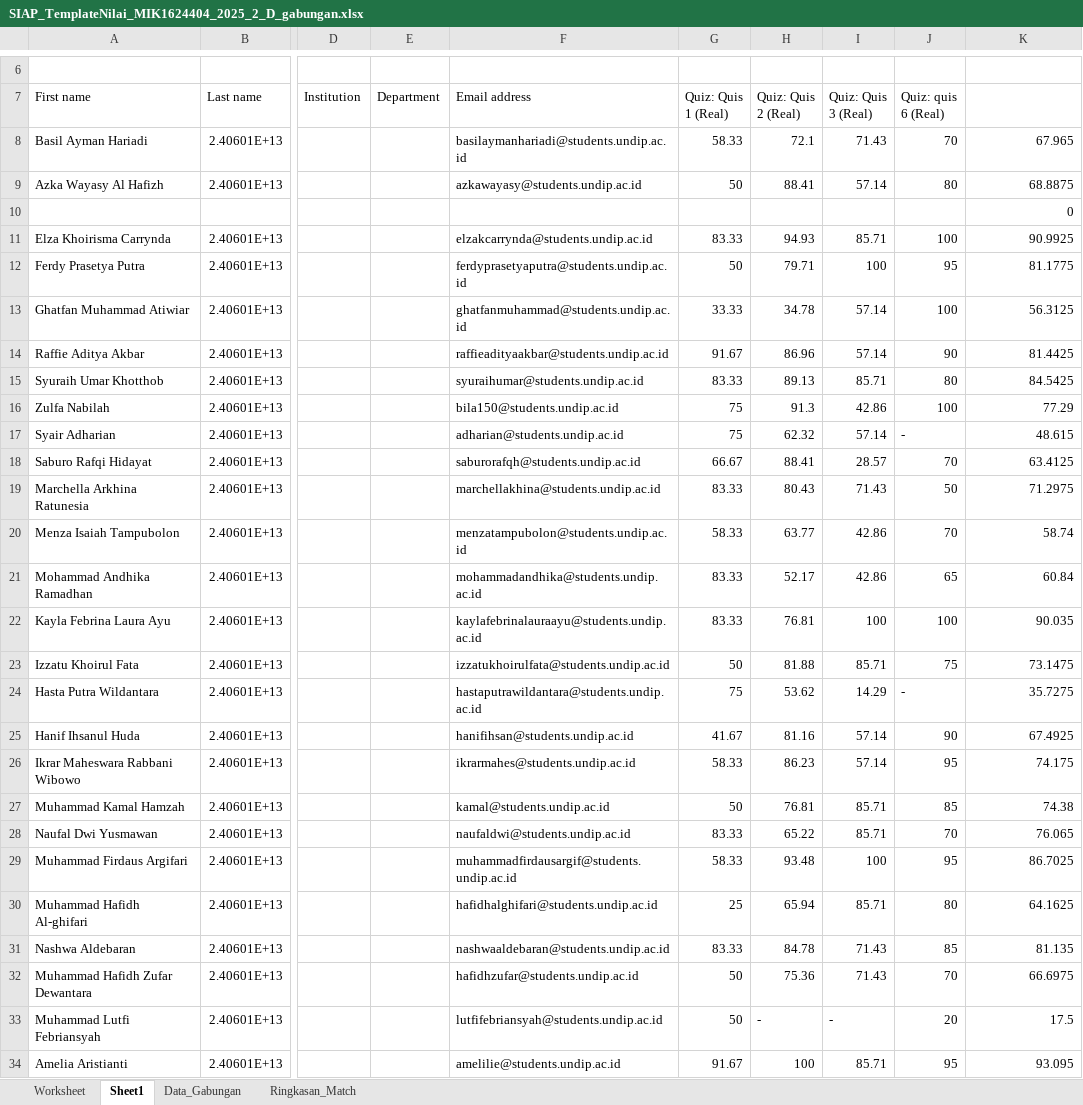
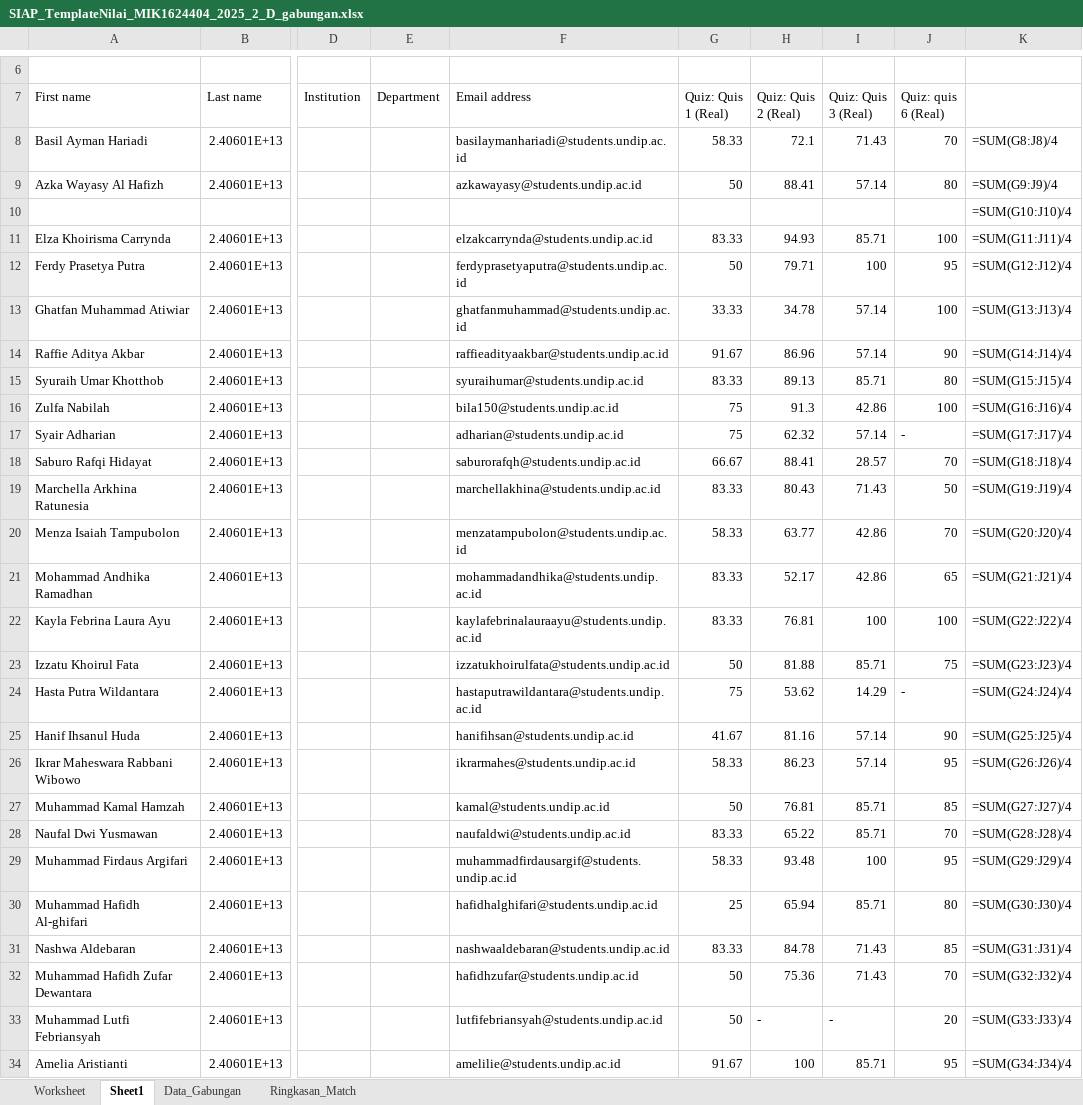
Before and after one commit to rasyidpurnama20/sonet-product, an Excel workbook: nilai-nilai/asa-2026/SIAP_TemplateNilai_MIK1624404_2025_2_D_gabungan.xlsx, sheet Sheet1, drawn as a sheet; only a part is shown, gaps mark what is left out; values as stored, in another font and other column widths than the file's, no borders; formulas without a stored value are shown as written; the diff covers the shown part only; the diff names each change by its address in the sheet, - before the commit and + after, or states it on an @@ line.

```diff
--- a/nilai-nilai/asa-2026/SIAP_TemplateNilai_MIK1624404_2025_2_D_gabungan.xlsx (sheet Sheet1)
+++ b/nilai-nilai/asa-2026/SIAP_TemplateNilai_MIK1624404_2025_2_D_gabungan.xlsx (sheet Sheet1)
-K8: 67.965
+K8: =SUM(G8:J8)/4
-K9: 68.8875
+K9: =SUM(G9:J9)/4
-K10: 0
+K10: =SUM(G10:J10)/4
-K11: 90.9925
+K11: =SUM(G11:J11)/4
-K12: 81.1775
+K12: =SUM(G12:J12)/4
-K13: 56.3125
+K13: =SUM(G13:J13)/4
-K14: 81.4425
+K14: =SUM(G14:J14)/4
-K15: 84.5425
+K15: =SUM(G15:J15)/4
-K16: 77.29
+K16: =SUM(G16:J16)/4
-K17: 48.615
+K17: =SUM(G17:J17)/4
-K18: 63.4125
+K18: =SUM(G18:J18)/4
-K19: 71.2975
+K19: =SUM(G19:J19)/4
-K20: 58.74
+K20: =SUM(G20:J20)/4
-K21: 60.84
+K21: =SUM(G21:J21)/4
-K22: 90.035
+K22: =SUM(G22:J22)/4
-K23: 73.1475
+K23: =SUM(G23:J23)/4
-K24: 35.7275
+K24: =SUM(G24:J24)/4
-K25: 67.4925
+K25: =SUM(G25:J25)/4
-K26: 74.175
+K26: =SUM(G26:J26)/4
-K27: 74.38
+K27: =SUM(G27:J27)/4
-K28: 76.065
+K28: =SUM(G28:J28)/4
-K29: 86.7025
+K29: =SUM(G29:J29)/4
-K30: 64.1625
+K30: =SUM(G30:J30)/4
-K31: 81.135
+K31: =SUM(G31:J31)/4
-K32: 66.6975
+K32: =SUM(G32:J32)/4
-K33: 17.5
+K33: =SUM(G33:J33)/4
-K34: 93.095
+K34: =SUM(G34:J34)/4
```
Also changed, not shown: 11 edited cells elsewhere in this sheet, sheet Worksheet, nilai-nilai/asa-2026/SIAP_TemplateNilai_MIK1624404_2025_2_A_gabungan.xlsx, nilai-nilai/asa-2026/SIAP_TemplateNilai_MIK1624404_2025_2_B_gabungan.xlsx, 2 other files.
